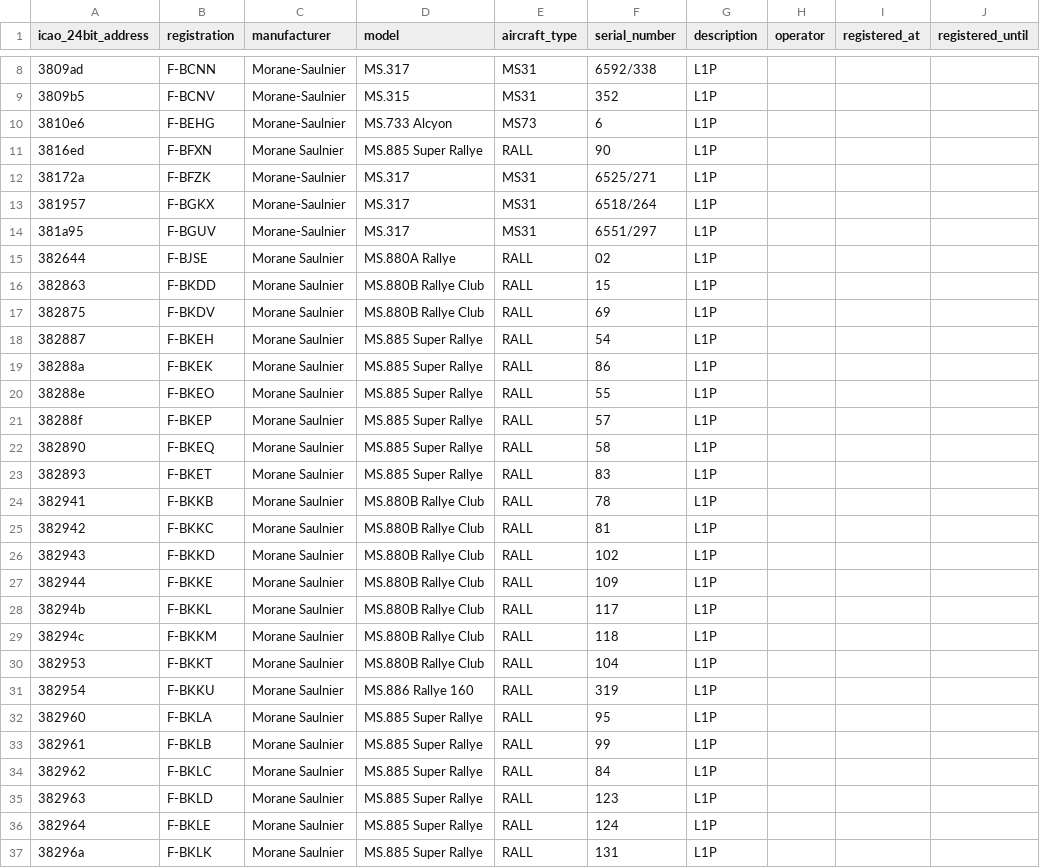
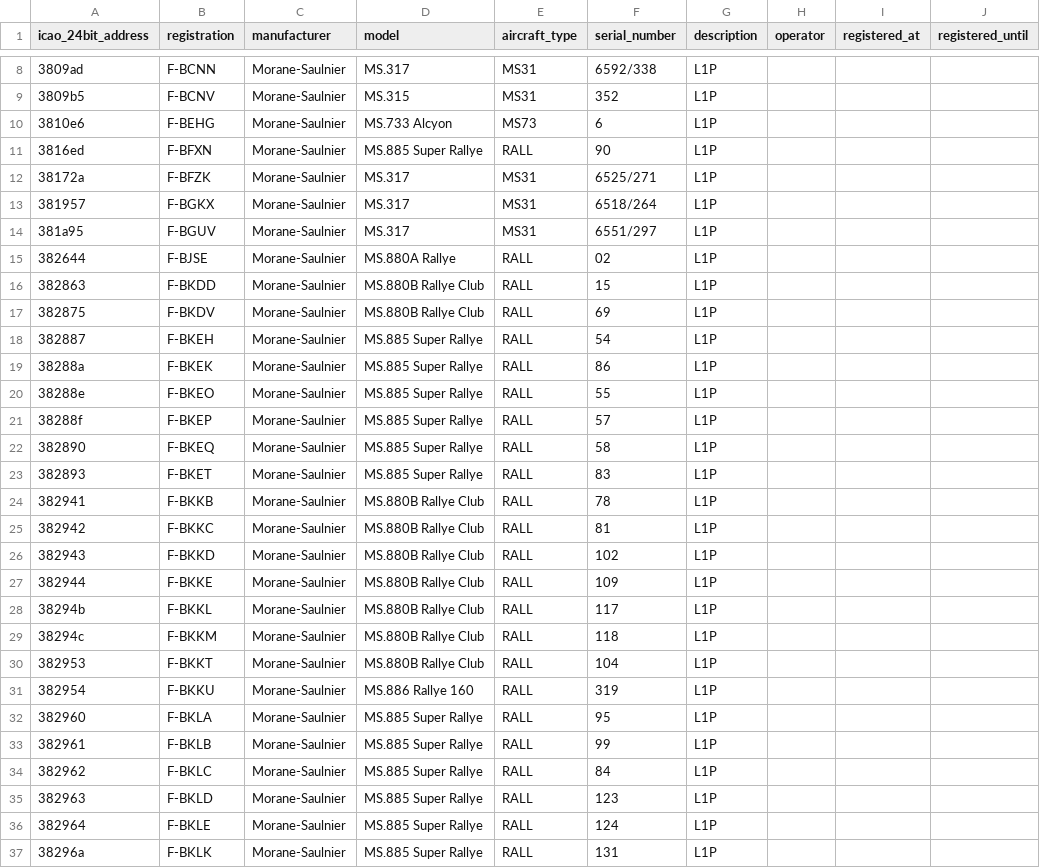
Before and after one commit to jbroutier/whatisflying-db, a CSV file: data/aircraft/morane_saulnier.csv, drawn as a sheet; only a part is shown, gaps mark what is left out; the diff covers the shown part only; the diff names each change by its address in the sheet, - before the commit and + after, or states it on an @@ line.

Commit message:
Fix "Morane-Saulnier" spelling.

```diff
--- a/data/aircraft/morane_saulnier.csv
+++ b/data/aircraft/morane_saulnier.csv
-C11 (manufacturer): Morane Saulnier
+C11 (manufacturer): Morane-Saulnier
-C15:C37 (manufacturer): Morane Saulnier
+C15:C37 (manufacturer): Morane-Saulnier
```
Also changed, not shown: 117 edited cells elsewhere in this file.
